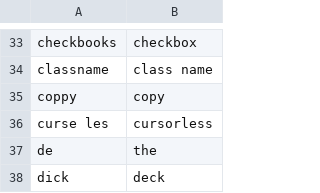
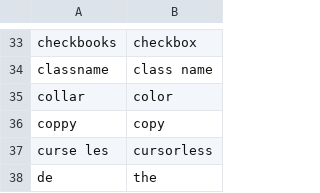
Before and after one commit to AndreasArvidsson/andreas-talon, a CSV file: core/vocabulary/words_to_replace_en.csv, drawn as a sheet; only a part is shown, gaps mark what is left out; the shorter side is filled out with more unchanged rows; the diff names each change by its address in the sheet, - before the commit and + after, or states it on an @@ line.

Commit message:
Added color to words to replace

```diff
--- a/core/vocabulary/words_to_replace_en.csv
+++ b/core/vocabulary/words_to_replace_en.csv
+row 35: collar | color
```
